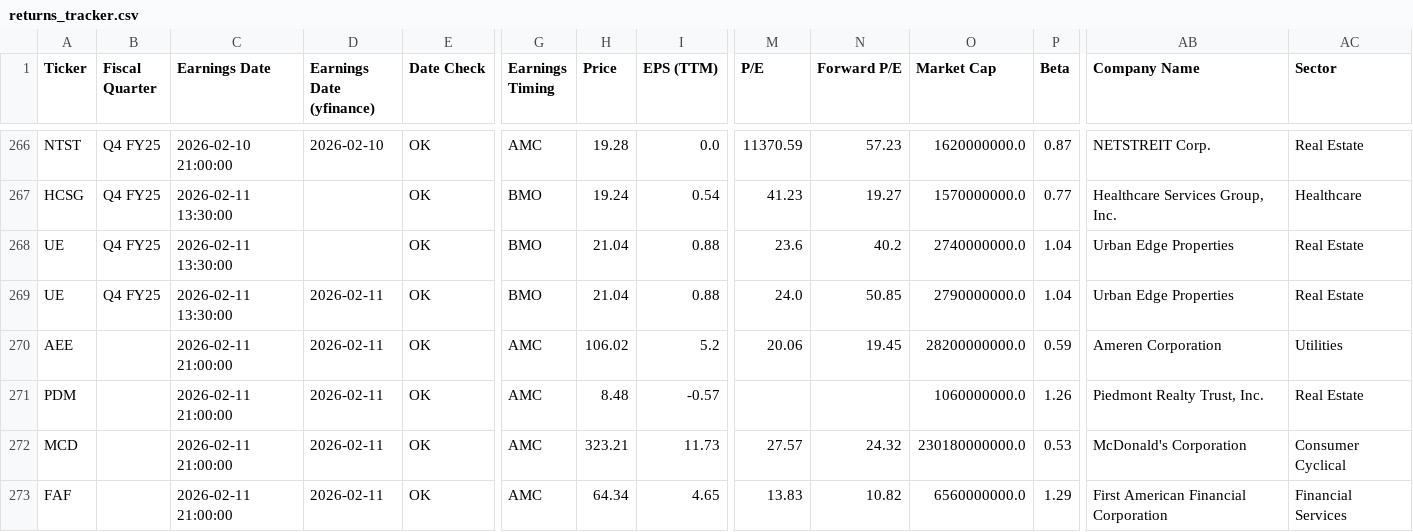
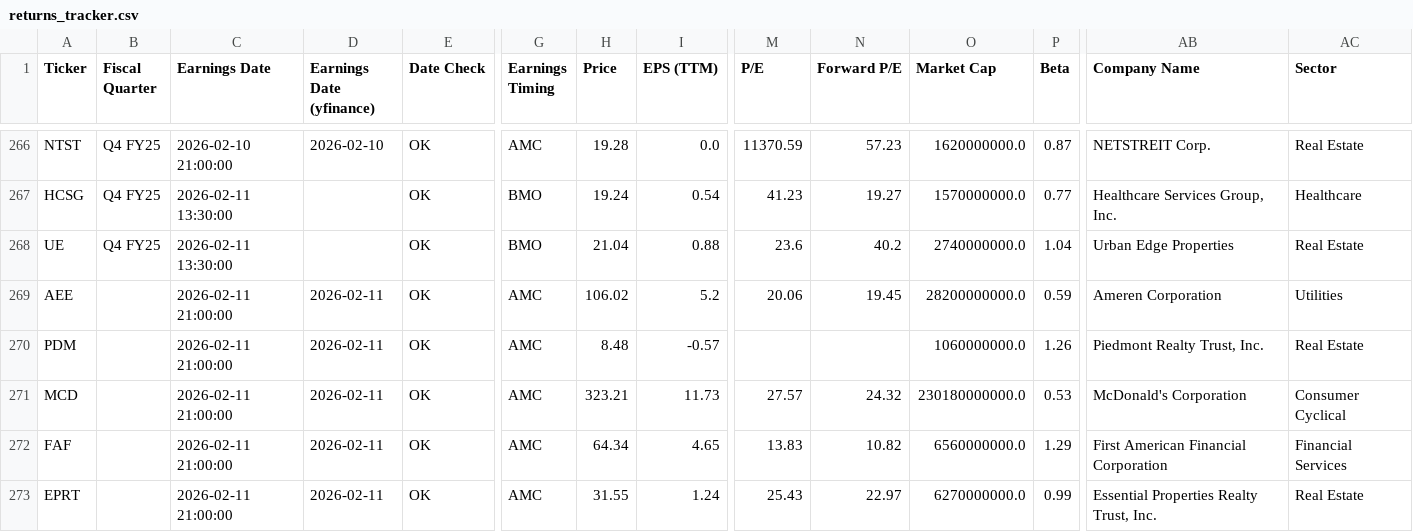
Before and after one commit to TylerGrossi/Earnings-Momentum-Model, a CSV file: returns_tracker.csv, drawn as a sheet; only a part is shown, gaps mark what is left out; the shorter side is filled out with more unchanged rows; rows hold the shown columns only; the diff names each change by its address in the sheet, - before the commit and + after, or states it on an @@ line.

Commit message:
Update returns_tracker.csv

```diff
--- a/returns_tracker.csv
+++ b/returns_tracker.csv
-row 269: UE | Q4 FY25 | 2026-02-11 13:30:00 | 2026-02-11 | OK | BMO | 21.04 | 0.88 | 24.0 | 50.85 | 2790000000.0 | 1.04 | Urban Edge Properties | Real Estate
```
